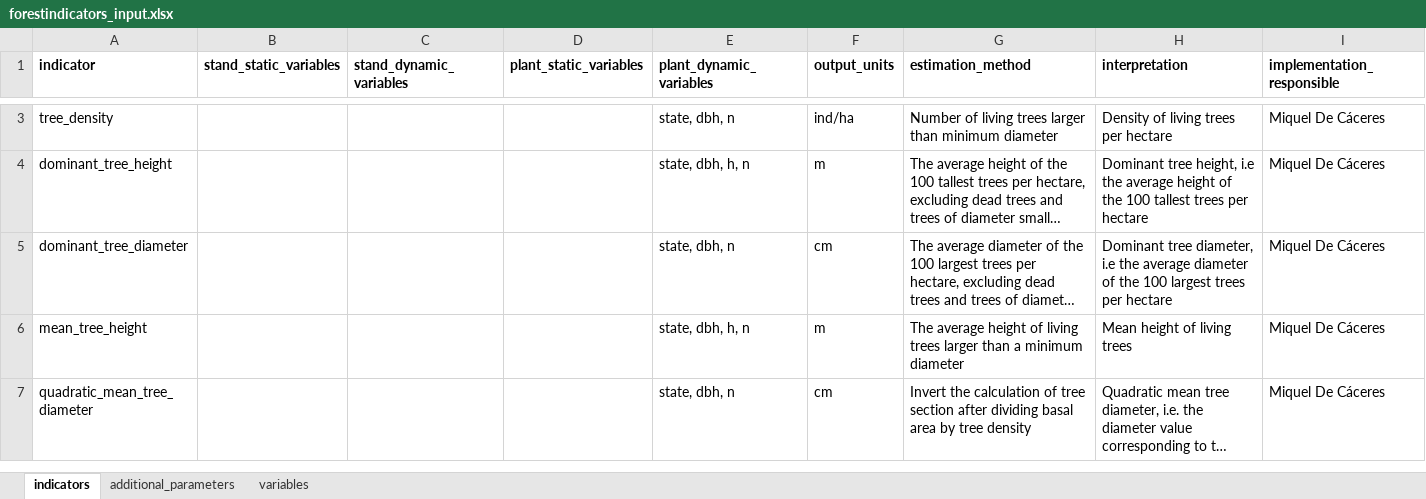
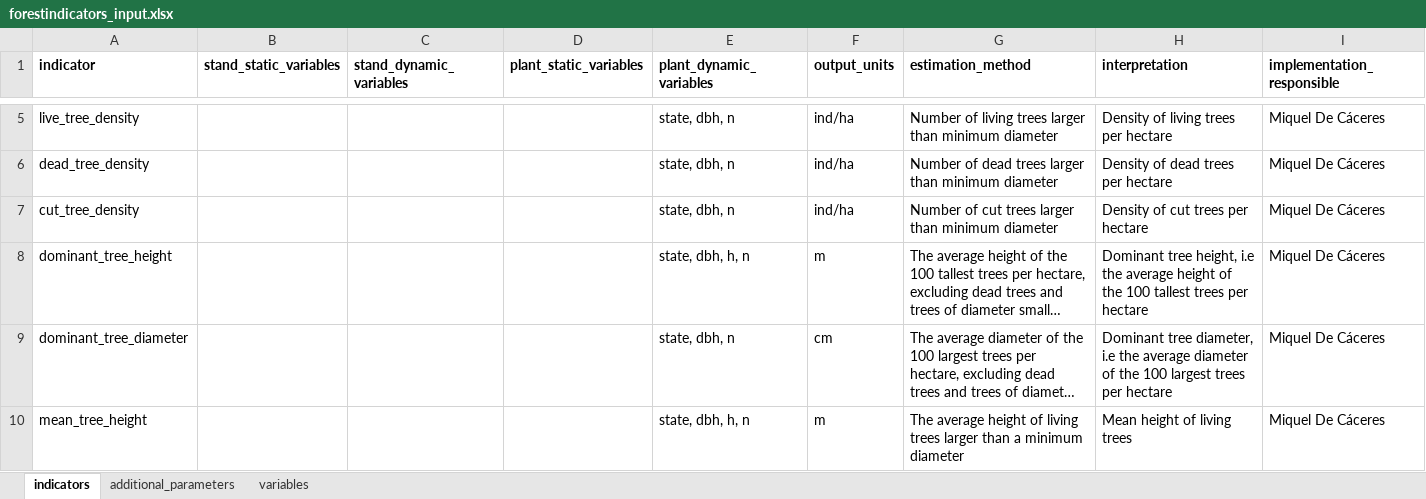
Before and after one commit to emf-creaf/forestindicators, an Excel workbook: data-raw/forestindicators_input.xlsx, sheet indicators, drawn as a sheet; only a part is shown, gaps mark what is left out; the shorter side is filled out with more unchanged rows; long unchanged cells end in …; values as stored, in another font and other column widths than the file's, no borders; addresses are those after the commit; the diff covers the shown part only; the diff names each change by its address in the sheet, - before the commit and + after, or states it on an @@ line.

```diff
--- a/data-raw/forestindicators_input.xlsx (sheet indicators)
+++ b/data-raw/forestindicators_input.xlsx (sheet indicators)
-A5 (indicator): tree_density
+A5 (indicator): live_tree_density
+row 6: dead_tree_density |  |  |  | state, dbh, n | ind/ha | Number of dead trees larger than minimum diameter | Density of dead trees per hectare | Miquel De Cáceres
+row 7: cut_tree_density |  |  |  | state, dbh, n | ind/ha | Number of cut trees larger than minimum diameter | Density of cut trees per hectare | Miquel De Cáceres
```
Also changed, not shown: 2 added rows and 12 edited cells elsewhere in this sheet, sheet additional_parameters, sheet variables, 13 other files.
